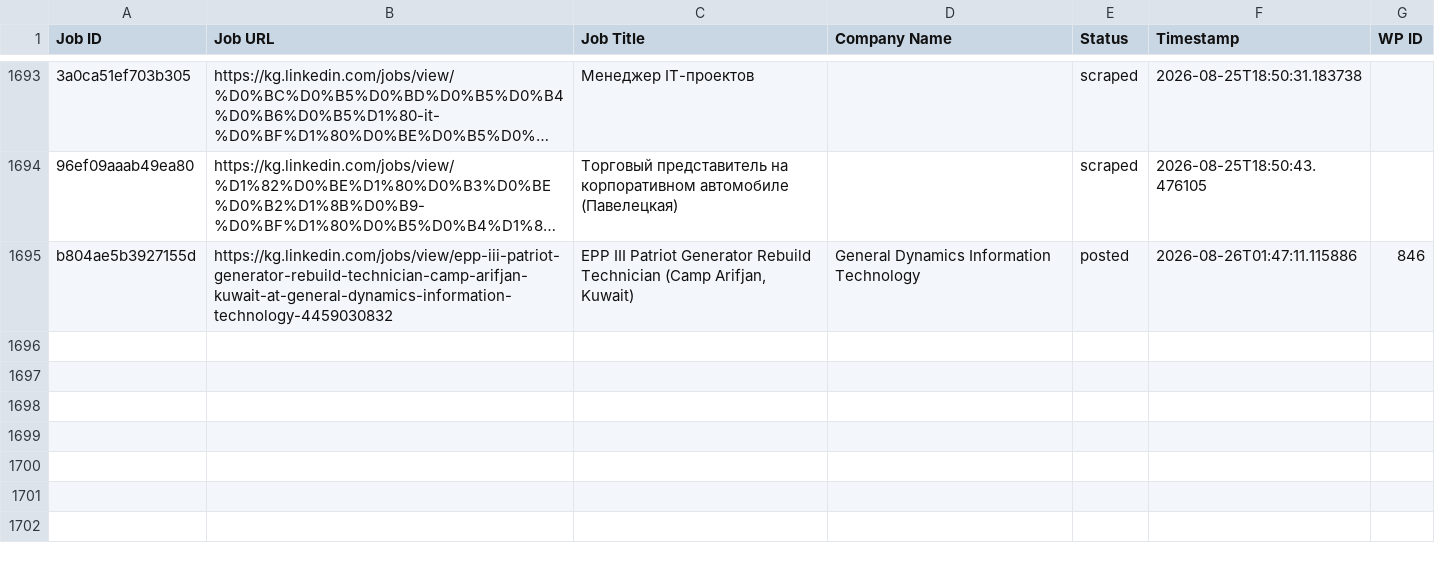
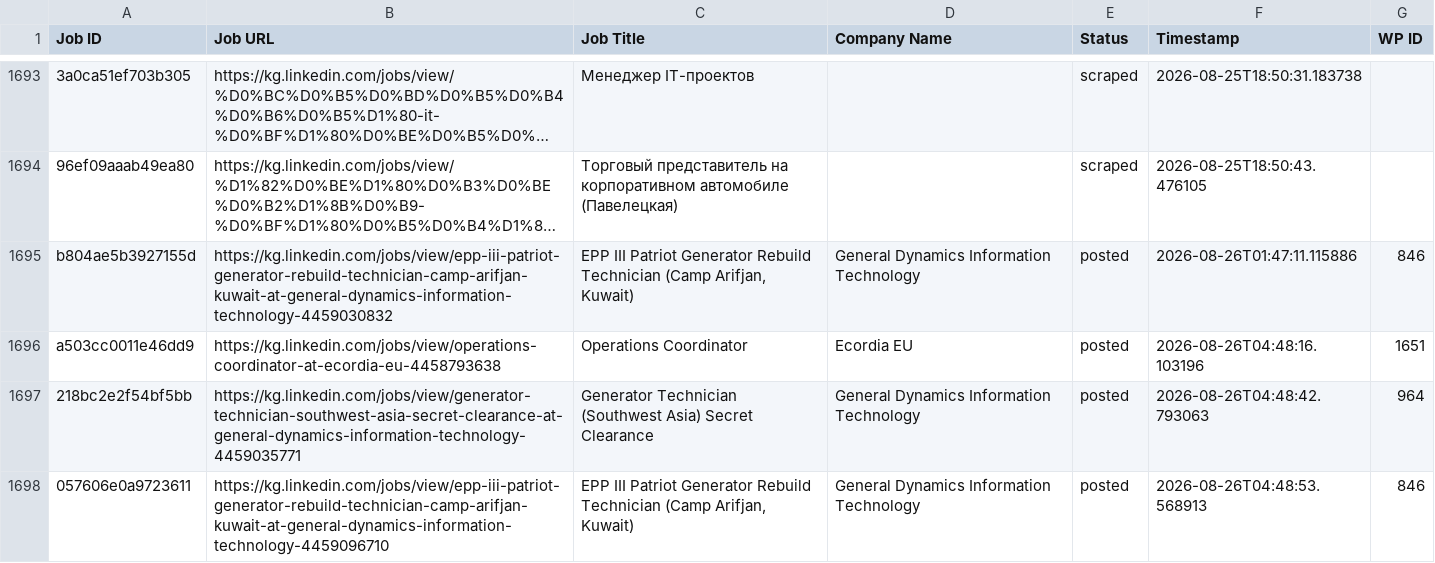
Before and after one commit to innovationinc2000/kg, a CSV file: processed_jobs.csv, drawn as a sheet; only a part is shown, gaps mark what is left out; long unchanged cells end in …; the diff names each change by its address in the sheet, - before the commit and + after, or states it on an @@ line.

```diff
--- a/processed_jobs.csv
+++ b/processed_jobs.csv
+row 1696: a503cc0011e46dd9 | https://kg.linkedin.com/jobs/view/operations-coordinator-at-ecordia-eu-4458793638 | Operations Coordinator | Ecordia EU | posted | 2026-08-26T04:48:16.103196 | 1651
+row 1697: 218bc2e2f54bf5bb | https://kg.linkedin.com/jobs/view/generator-technician-southwest-asia-secret-clearance-at-general-dynamics-information-technology-4459035771 | Generator Technician (Southwest Asia) Secret Clearance | General Dynamics Information Technology | posted | 2026-08-26T04:48:42.793063 | 964
+row 1698: 057606e0a9723611 | https://kg.linkedin.com/jobs/view/epp-iii-patriot-generator-rebuild-technician-camp-arifjan-kuwait-at-general-dynamics-information-technology-4459096710 | EPP III Patriot Generator Rebuild Technician (Camp Arifjan, Kuwait) | General Dynamics Information Technology | posted | 2026-08-26T04:48:53.568913 | 846
```
